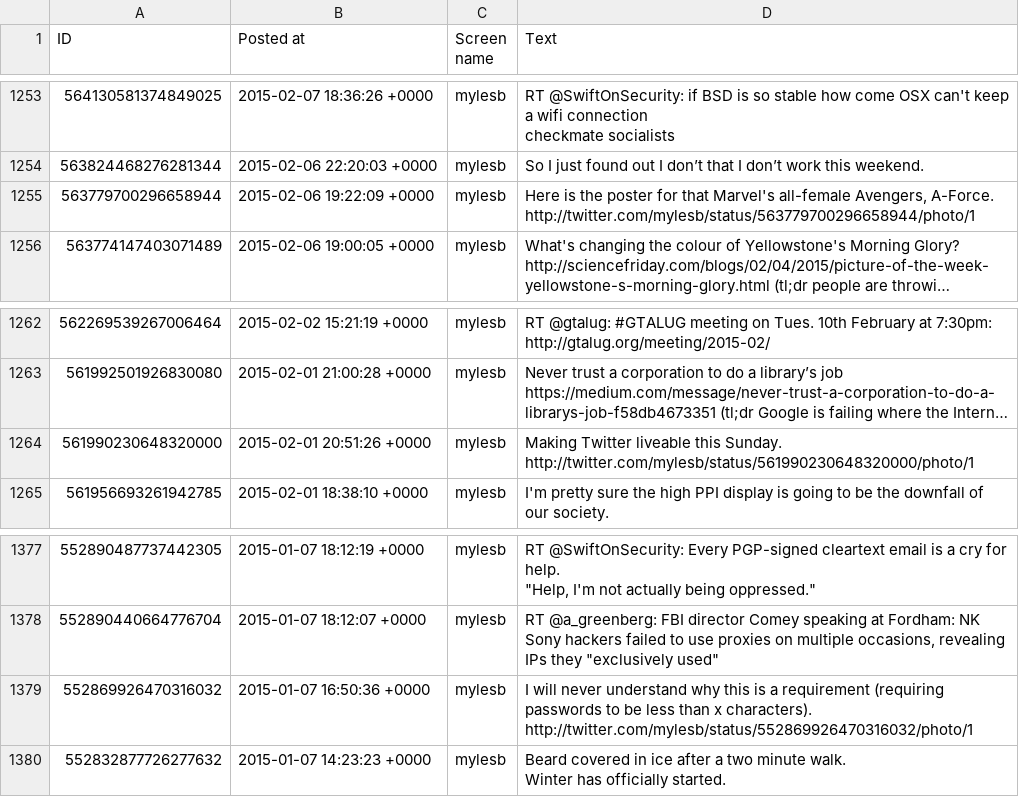
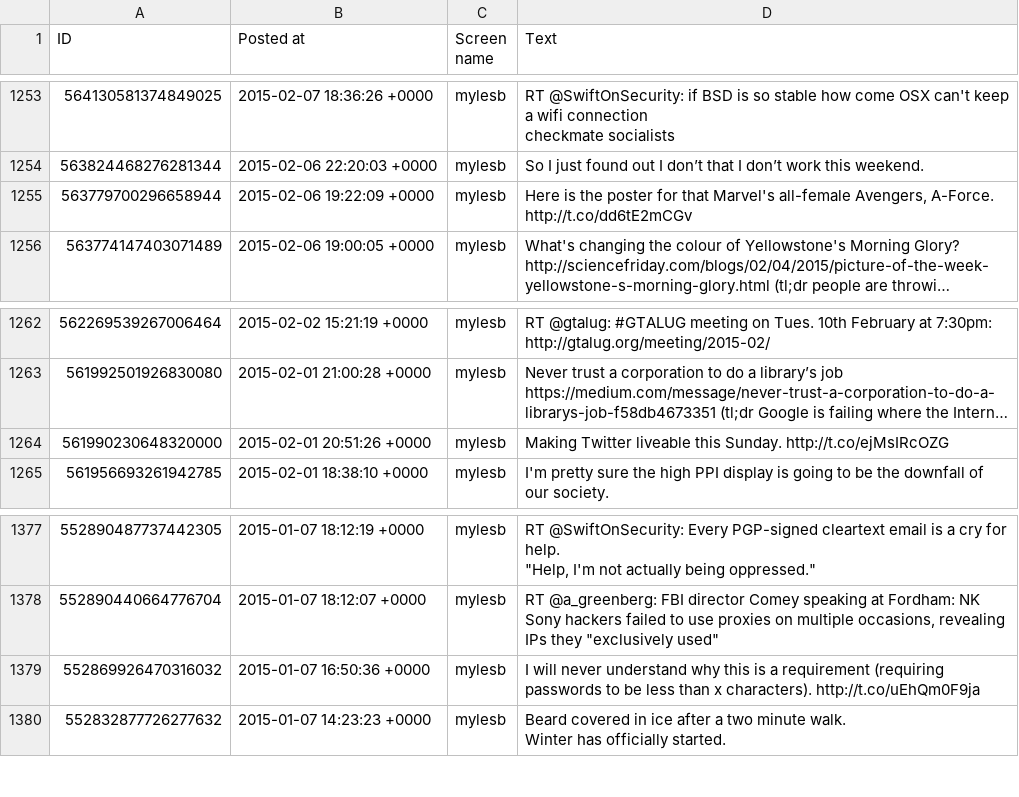
Before and after one commit to myles/backups-twitter, a CSV file: tweets.csv, drawn as a sheet; only a part is shown, gaps mark what is left out; long unchanged cells end in …; the diff covers the shown part only; the diff names each change by its address in the sheet, - before the commit and + after, or states it on an @@ line.

```diff
--- a/tweets.csv
+++ b/tweets.csv
-D1255 (Text): …Avengers, A-Force. http://twitter.com/mylesb/status/563779700296658944/photo/1
+D1255 (Text): …Avengers, A-Force. http://t.co/dd6tE2mCGv
-D1264 (Text): …this Sunday. http://twitter.com/mylesb/status/561990230648320000/photo/1
+D1264 (Text): …this Sunday. http://t.co/ejMsIRcOZG
-D1379 (Text): …x characters). http://twitter.com/mylesb/status/552869926470316032/photo/1
+D1379 (Text): …x characters). http://t.co/uEhQm0F9ja
```
Also changed, not shown: 6 edited cells elsewhere in this file, 11 other files.
